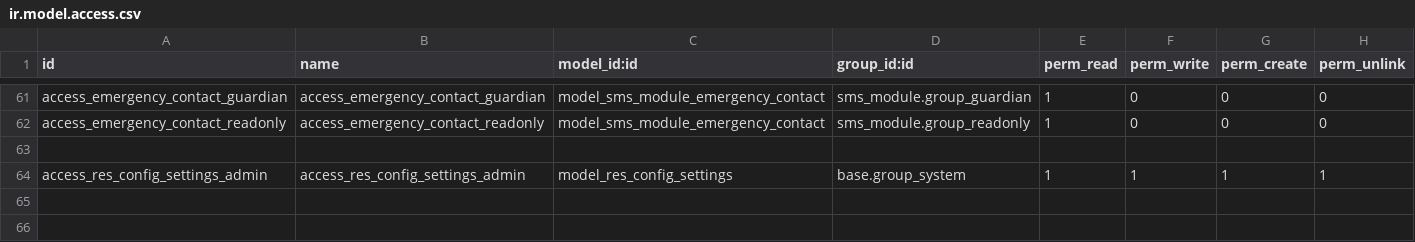
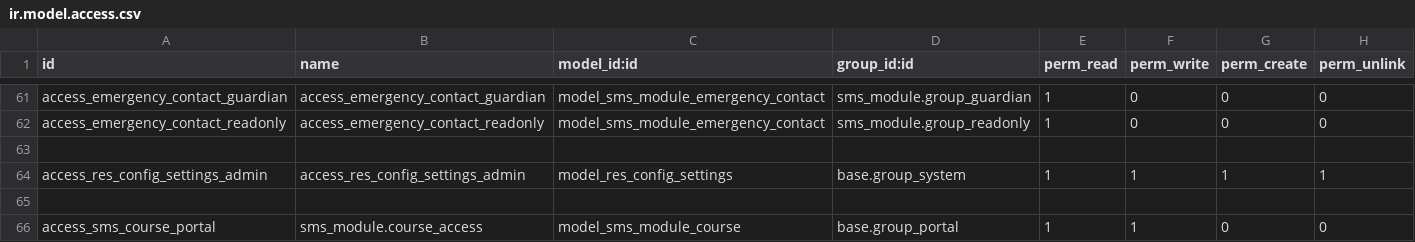
Before and after one commit to sabreen-h/addons_sms, a CSV file: sms_module/security/ir.model.access.csv, drawn as a sheet; only a part is shown, gaps mark what is left out.

Commit message:
Add instructor portal controller, template, and related updates

```diff
--- a/sms_module/security/ir.model.access.csv
+++ b/sms_module/security/ir.model.access.csv
@@ -64 +64,3 @@ access_emergency_contact_readonly,access_emergency_contact_readonly,model_sms_mo
 access_res_config_settings_admin,access_res_config_settings_admin,model_res_config_settings,base.group_system,1,1,1,1
+
+access_sms_course_portal,sms_module.course_access,model_sms_module_course,base.group_portal,1,1,0,0
```
Also changed, not shown: 7 other files.
